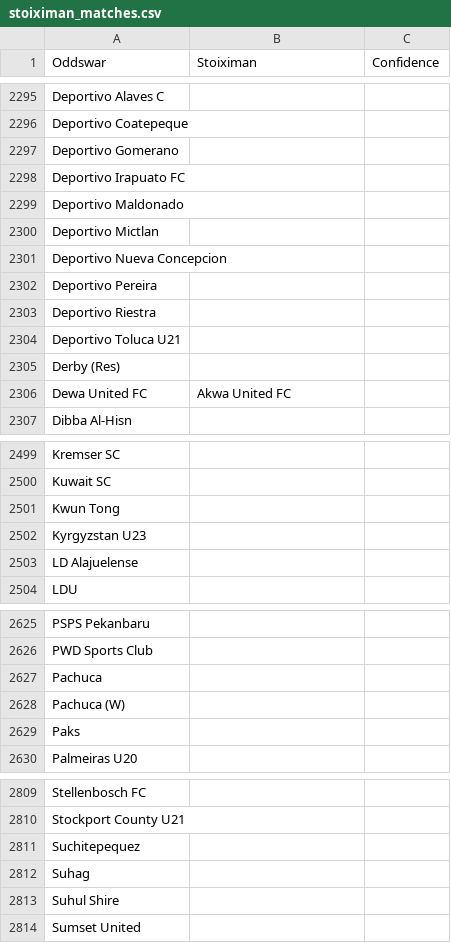
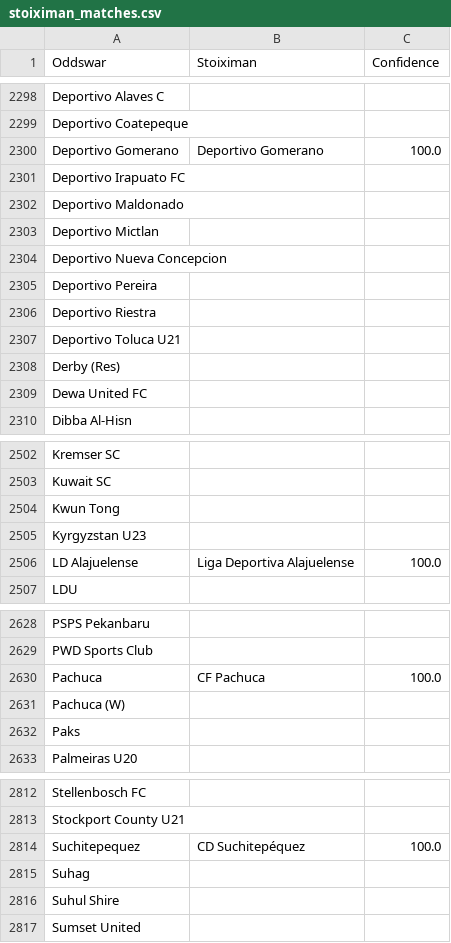
Before and after one commit to battalboy/harbi, a CSV file: stoiximan_matches.csv, drawn as a sheet; only a part is shown, gaps mark what is left out; the diff covers the shown part only.

```diff
--- a/stoiximan_matches.csv
+++ b/stoiximan_matches.csv
@@ -2298,3 +2301,3 @@ Deportivo Alaves C,,
 Deportivo Coatepeque,,
-Deportivo Gomerano,,
+Deportivo Gomerano,Deportivo Gomerano,100.0
 Deportivo Irapuato FC,,
@@ -2307,3 +2310,3 @@ Deportivo Toluca U21,,
 Derby (Res),,
-Dewa United FC,Akwa United FC,
+Dewa United FC,,
 Dibba Al-Hisn,,
@@ -2504,3 +2507,3 @@ Kwun Tong,,
 Kyrgyzstan U23,,
-LD Alajuelense,,
+LD Alajuelense,Liga Deportiva Alajuelense,100.0
 LDU,,
@@ -2628,3 +2631,3 @@ PSPS Pekanbaru,,
 PWD Sports Club,,
-Pachuca,,
+Pachuca,CF Pachuca,100.0
 Pachuca (W),,
@@ -2812,3 +2815,3 @@ Stellenbosch FC,,
 Stockport County U21,,
-Suchitepequez,,
+Suchitepequez,CD Suchitepéquez,100.0
 Suhag,,
```
Also changed, not shown: 3 added rows and 10 edited cells elsewhere in this file.
